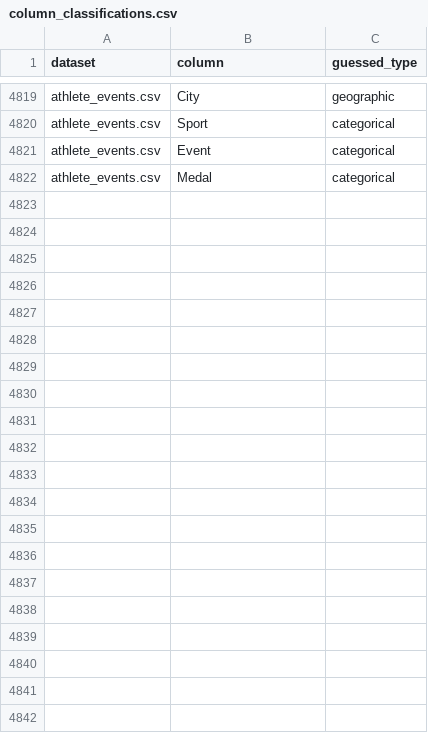
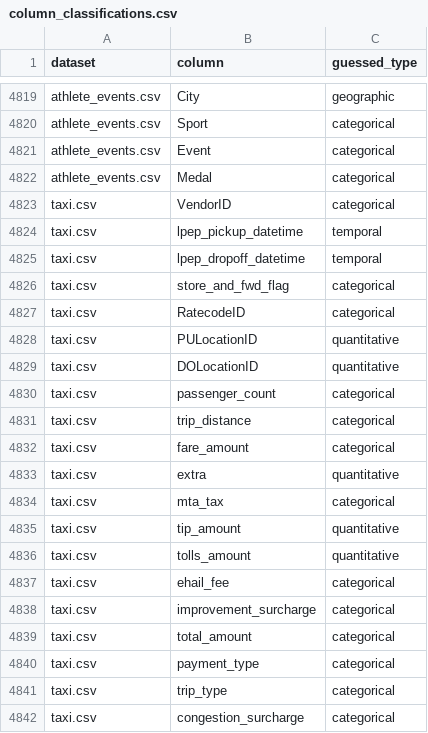
Before and after one commit to AlexNajy/dsci320-dataset-explorer, a CSV file: data/metadata/column_classifications.csv, drawn as a sheet; only a part is shown, gaps mark what is left out; the diff names each change by its address in the sheet, - before the commit and + after, or states it on an @@ line.

Commit message:
uploaded taxi dataset

```diff
--- a/data/metadata/column_classifications.csv
+++ b/data/metadata/column_classifications.csv
+row 4823: taxi.csv | VendorID | categorical
+row 4824: taxi.csv | lpep_pickup_datetime | temporal
+row 4825: taxi.csv | lpep_dropoff_datetime | temporal
+row 4826: taxi.csv | store_and_fwd_flag | categorical
+row 4827: taxi.csv | RatecodeID | categorical
+row 4828: taxi.csv | PULocationID | quantitative
+row 4829: taxi.csv | DOLocationID | quantitative
+row 4830: taxi.csv | passenger_count | categorical
+row 4831: taxi.csv | trip_distance | categorical
+row 4832: taxi.csv | fare_amount | categorical
+row 4833: taxi.csv | extra | quantitative
+row 4834: taxi.csv | mta_tax | categorical
+row 4835: taxi.csv | tip_amount | quantitative
+row 4836: taxi.csv | tolls_amount | quantitative
+row 4837: taxi.csv | ehail_fee | categorical
+row 4838: taxi.csv | improvement_surcharge | categorical
+row 4839: taxi.csv | total_amount | categorical
+row 4840: taxi.csv | payment_type | categorical
+row 4841: taxi.csv | trip_type | categorical
+row 4842: taxi.csv | congestion_surcharge | categorical
```
Also changed, not shown: data/tracked/dataset_tracker.csv, 2 other files.
